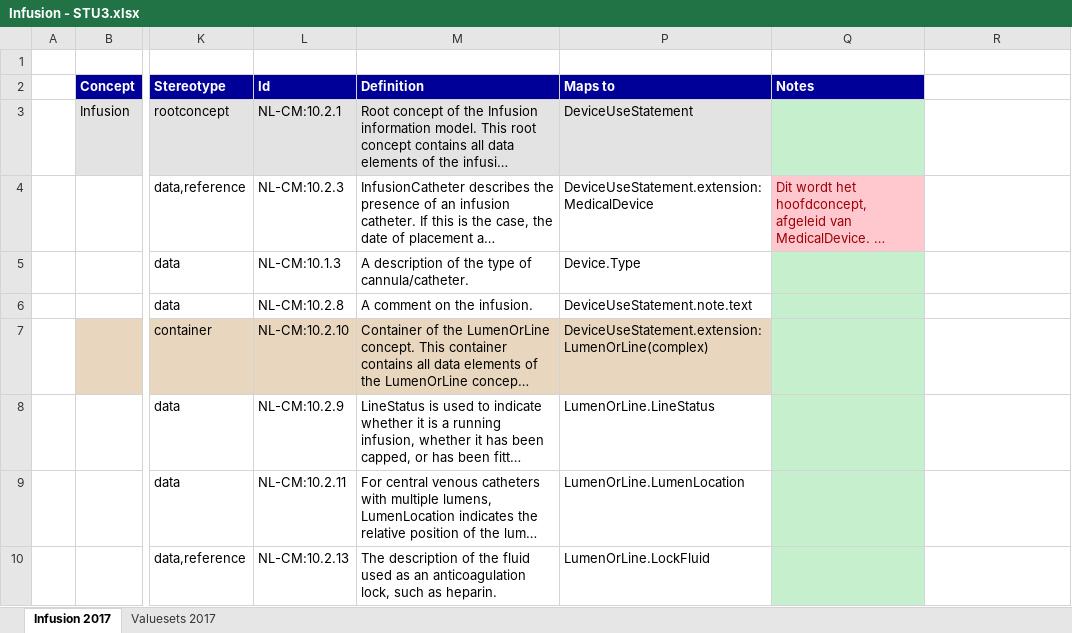
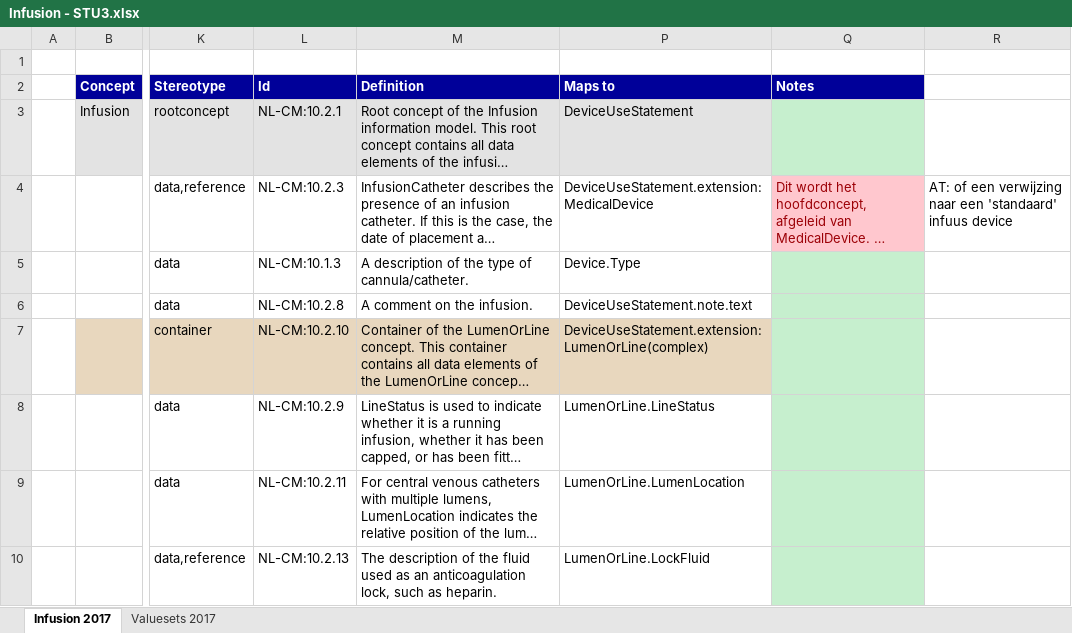
Before and after one commit to Nictiz/Nictiz-STU3-Zib2017, an Excel workbook: Profiles-Staging/Infusion - STU3.xlsx, sheet Infusion 2017, drawn as a sheet; only a part is shown, gaps mark what is left out; long unchanged cells end in …; values as stored, in another font and other column widths than the file's, no borders; the diff names each change by its address in the sheet, - before the commit and + after, or states it on an @@ line.

Commit message:
fixes and improvements to profiles for HCIM Infusion

```diff
--- a/Profiles-Staging/Infusion - STU3.xlsx (sheet Infusion 2017)
+++ b/Profiles-Staging/Infusion - STU3.xlsx (sheet Infusion 2017)
-R4: (empty)
+R4: AT: of een verwijzing naar een 'standaard' infuus device
```
Also changed, not shown: 4 other files.
